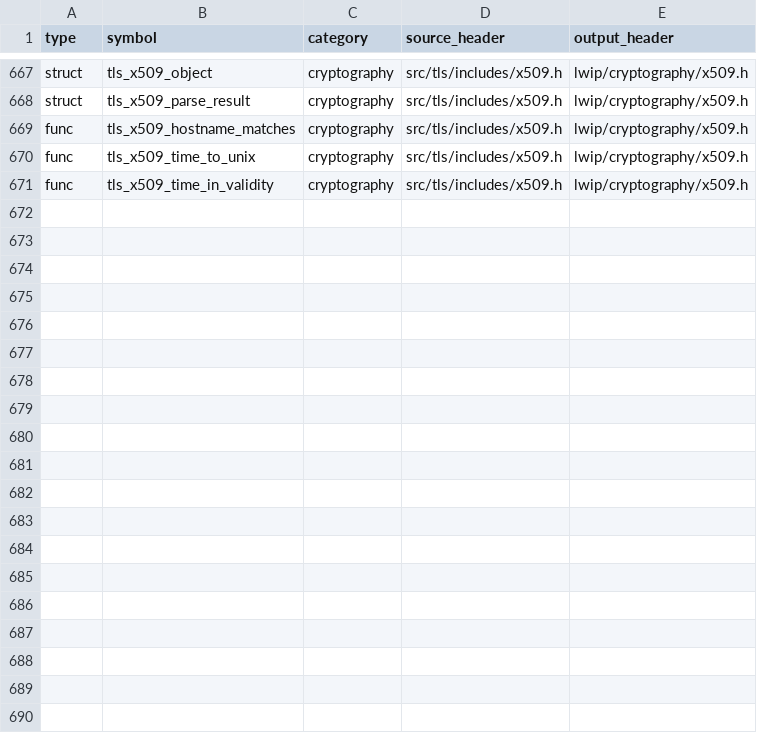
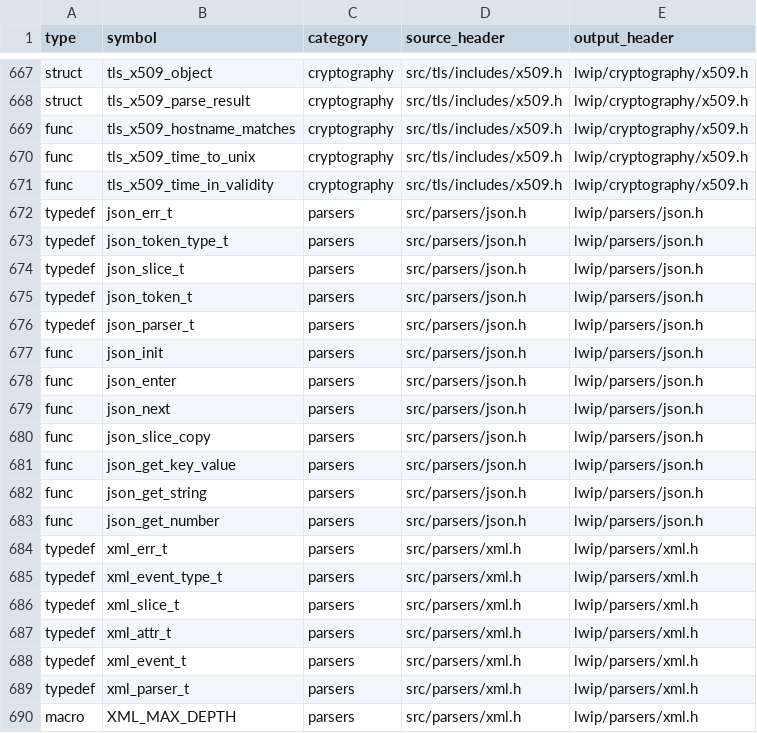
Before and after one commit to cagscalclabs/lwip-ce, a CSV file: build-tools/meta/public_api_manifest.csv, drawn as a sheet; only a part is shown, gaps mark what is left out; the diff covers the shown part only; the diff names each change by its address in the sheet, - before the commit and + after, or states it on an @@ line.

Commit message:
add url encoding, JSON/XML parsing

```diff
--- a/build-tools/meta/public_api_manifest.csv
+++ b/build-tools/meta/public_api_manifest.csv
+row 672: typedef | json_err_t | parsers | src/parsers/json.h | lwip/parsers/json.h
+row 673: typedef | json_token_type_t | parsers | src/parsers/json.h | lwip/parsers/json.h
+row 674: typedef | json_slice_t | parsers | src/parsers/json.h | lwip/parsers/json.h
+row 675: typedef | json_token_t | parsers | src/parsers/json.h | lwip/parsers/json.h
+row 676: typedef | json_parser_t | parsers | src/parsers/json.h | lwip/parsers/json.h
+row 677: func | json_init | parsers | src/parsers/json.h | lwip/parsers/json.h
+row 678: func | json_enter | parsers | src/parsers/json.h | lwip/parsers/json.h
+row 679: func | json_next | parsers | src/parsers/json.h | lwip/parsers/json.h
+row 680: func | json_slice_copy | parsers | src/parsers/json.h | lwip/parsers/json.h
+row 681: func | json_get_key_value | parsers | src/parsers/json.h | lwip/parsers/json.h
+row 682: func | json_get_string | parsers | src/parsers/json.h | lwip/parsers/json.h
+row 683: func | json_get_number | parsers | src/parsers/json.h | lwip/parsers/json.h
+row 684: typedef | xml_err_t | parsers | src/parsers/xml.h | lwip/parsers/xml.h
+row 685: typedef | xml_event_type_t | parsers | src/parsers/xml.h | lwip/parsers/xml.h
+row 686: typedef | xml_slice_t | parsers | src/parsers/xml.h | lwip/parsers/xml.h
+row 687: typedef | xml_attr_t | parsers | src/parsers/xml.h | lwip/parsers/xml.h
+row 688: typedef | xml_event_t | parsers | src/parsers/xml.h | lwip/parsers/xml.h
+row 689: typedef | xml_parser_t | parsers | src/parsers/xml.h | lwip/parsers/xml.h
+row 690: macro | XML_MAX_DEPTH | parsers | src/parsers/xml.h | lwip/parsers/xml.h
```
Also changed, not shown: 13 added rows elsewhere in this file, 31 other files.
